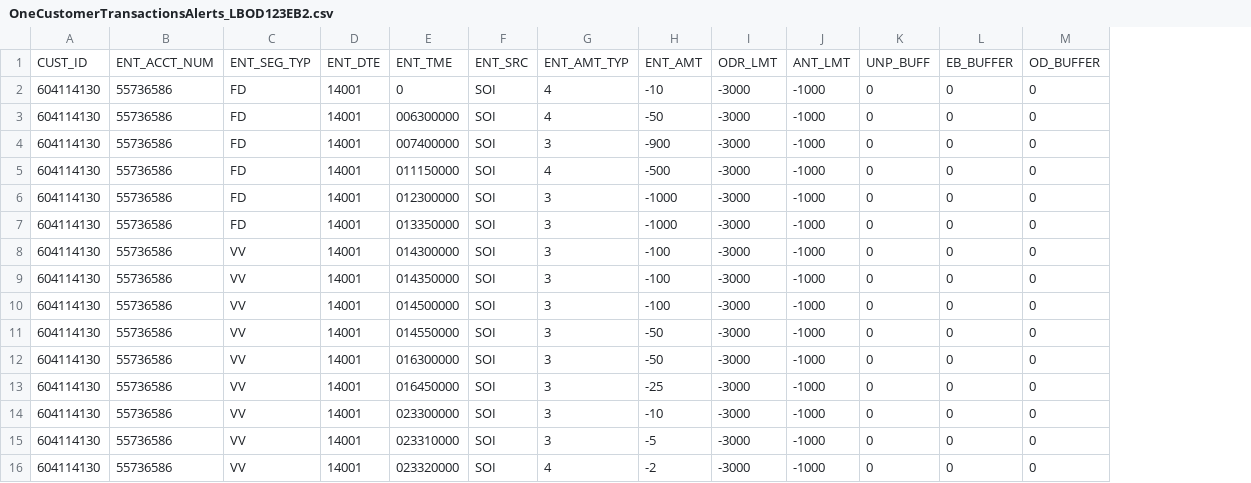
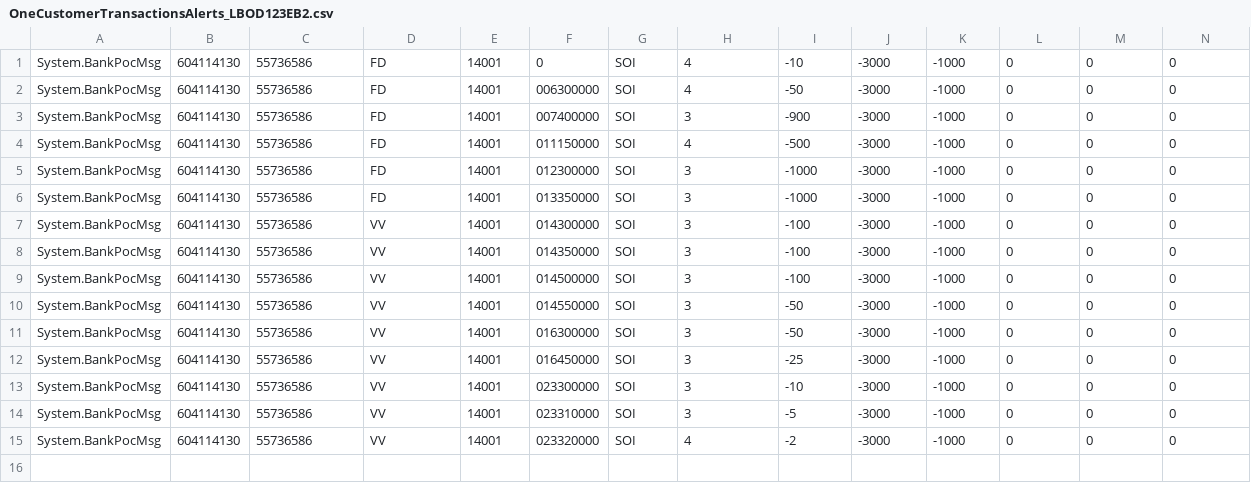
Before and after one commit to ligadata-william/Kamanja, a CSV file: trunk/SampleApplication/Bank/SampleData/OneCustomerTransactionsAlerts_LBOD123EB2.csv, drawn as a sheet; only a part is shown; removed rows and columns are numbered as before the commit, all else as after; rows hold the shown columns only; the diff names each change by its address in the sheet, - before the commit and + after, or states it on an @@ line.

Commit message:
Cleaned up version of the banking model... model runs but produces no alerts with files that are known to produce data formerly.
Take a look at the README.md for how this is organized.

The Alchemy model and the kv store containers are loading... stopped in debugger to verify.
There is a problem with the data. I am not sure why, but only the first record in the
msg file (I was using OneCustomerTransactionsAlerts_LBOD123EB2.csv which should produce
a LB, an OD1, an OD2, an OD3 and an EB2 alert) is the only record seen by the model.
Unfortunately, the first record produces no alerts.

This seems crazy, but to prove this to myself, I added the model to the project so I could
put breakpoints at the LB test (the first alert is an LB produced by 2nd record in file).
The run ledger balance never changes from 110.0 which is the balance on the first record.

I will try to figure it out, going back into the engine and seeing why the next record is
not being processed.

The config I am using for OnLEPManager is BankPOC_LBOD123EB2.cfg which goes with the
OneCustomerTransactionsAlerts_LBOD123EB2.csv data file.

```diff
--- a/trunk/SampleApplication/Bank/SampleData/OneCustomerTransactionsAlerts_LBOD123EB2.csv
+++ b/trunk/SampleApplication/Bank/SampleData/OneCustomerTransactionsAlerts_LBOD123EB2.csv
+column A, rows 1-15: all System.BankPocMsg
-row 1: CUST_ID | ENT_ACCT_NUM | ENT_SEG_TYP | ENT_DTE | ENT_TME | ENT_SRC | ENT_AMT_TYP | ENT_AMT | ODR_LMT | ANT_LMT | UNP_BUFF | EB_BUFFER | OD_BUFFER
```
Also changed, not shown: trunk/SampleApplication/Bank/SampleData/OneCustomerTransactionsAlerts_OD123.csv, trunk/SampleApplication/Bank/SampleData/OneCustomerTransactionsAlerts_OD123EB12.csv, 16 other files.
